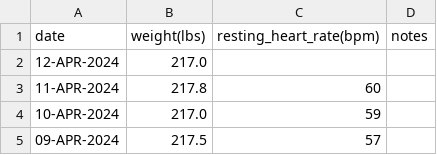
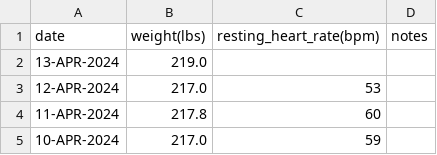
Before and after one commit to EricLeFort/ExerciseLog, a CSV file: data/health_metrics.csv, drawn as a sheet; only a part is shown; the shorter side is filled out with more unchanged rows.

```diff
--- a/data/health_metrics.csv
+++ b/data/health_metrics.csv
@@ -1,3 +1,4 @@
 date,weight(lbs),resting_heart_rate(bpm),notes
-12-APR-2024,217.0,,""
+13-APR-2024,219.0,,""
+12-APR-2024,217.0,53,""
 11-APR-2024,217.8,60,""
```
Also changed, not shown: data/preds/avg_workout_durations.csv, data/preds/resting_heart_rate_trendline.csv, 52 other files.
